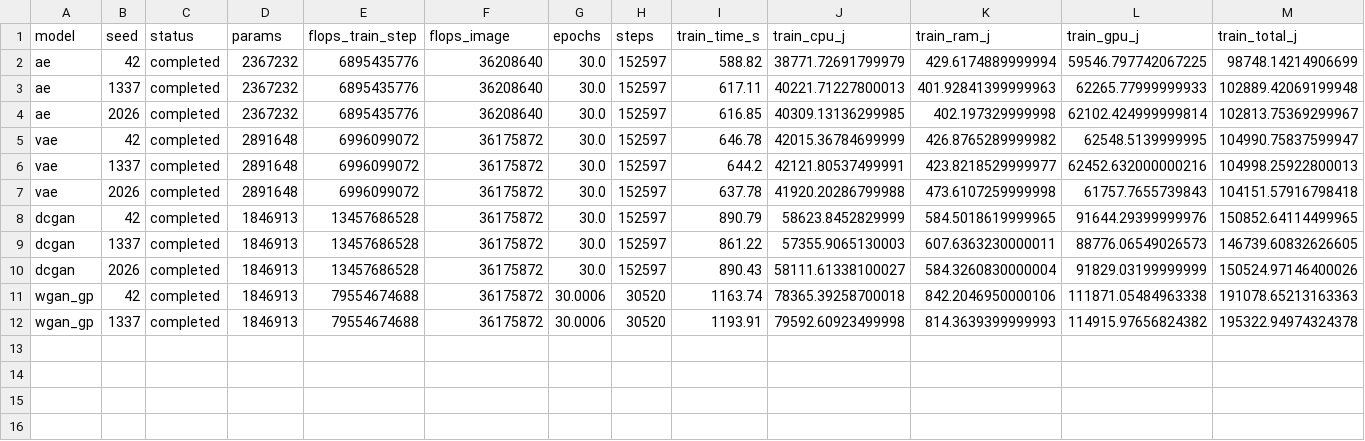
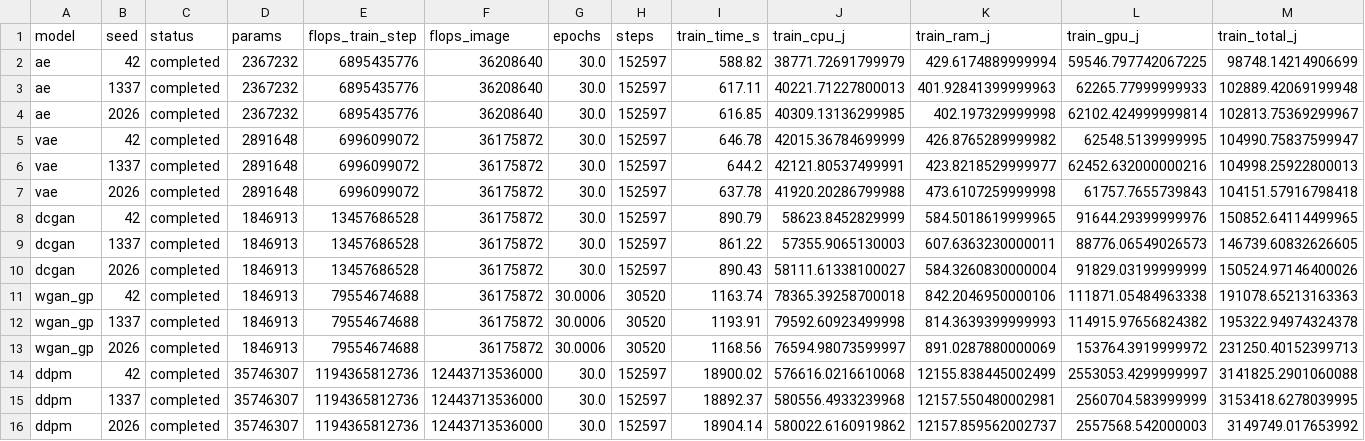
Before and after one commit to masud70/QpJ, a CSV file: results/fixed_budget__native/summary/runs.csv, drawn as a sheet; only a part is shown; rows hold the shown columns only; the diff names each change by its address in the sheet, - before the commit and + after, or states it on an @@ line.

```diff
--- a/results/fixed_budget__native/summary/runs.csv
+++ b/results/fixed_budget__native/summary/runs.csv
+row 13: wgan_gp | 2026 | completed | 1846913 | 79554674688 | 36175872 | 30.0006 | 30520 | 1168.56 | 76594.98073599997 | 891.0287880000069 | 153764.3919999972 | 231250.40152399713
+row 14: ddpm | 42 | completed | 35746307 | 1194365812736 | 12443713536000 | 30.0 | 152597 | 18900.02 | 576616.0216610068 | 12155.838445002499 | 2553053.4299999997 | 3141825.2901060088
+row 15: ddpm | 1337 | completed | 35746307 | 1194365812736 | 12443713536000 | 30.0 | 152597 | 18892.37 | 580556.4933239968 | 12157.550480002981 | 2560704.583999999 | 3153418.6278039995
+row 16: ddpm | 2026 | completed | 35746307 | 1194365812736 | 12443713536000 | 30.0 | 152597 | 18904.14 | 580022.6160919862 | 12157.859562002737 | 2557568.542000003 | 3149749.017653992
```
Also changed, not shown: results/fixed_budget__native/runs/wgan_gp/seed2026/energy_segments.csv, results/fixed_budget__native/runs/wgan_gp/seed2026/progress.csv, 39 other files.
